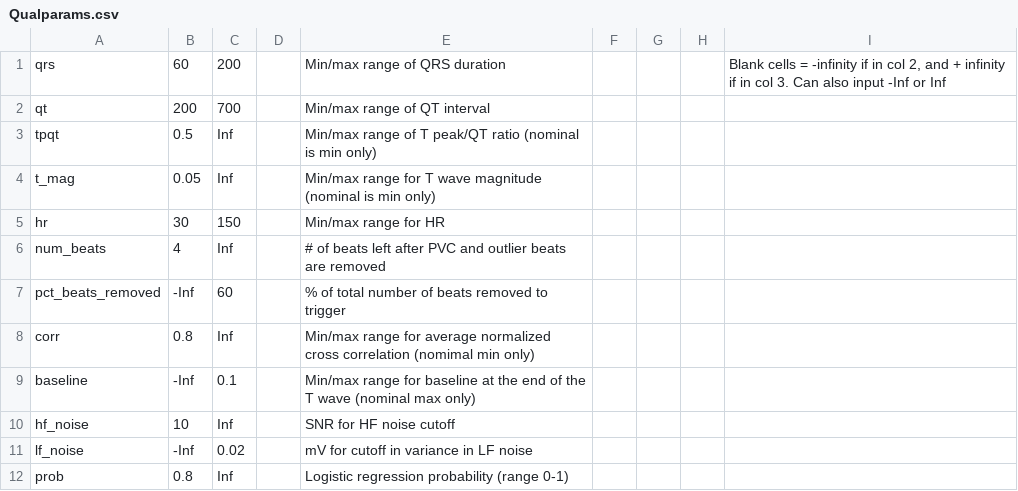
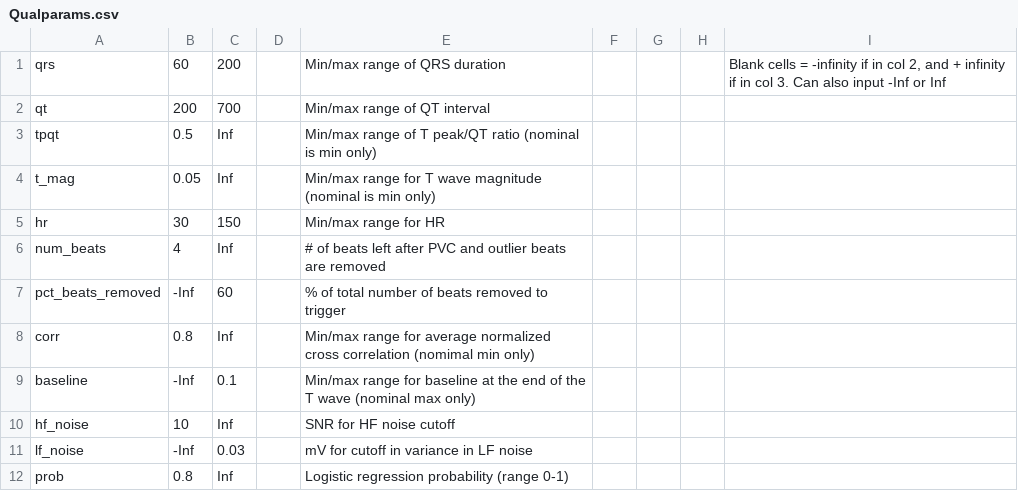
Before and after one commit to BIVectors/BRAVEHEART, a CSV file: Qualparams.csv, drawn as a sheet.

```diff
--- a/Qualparams.csv
+++ b/Qualparams.csv
@@ -10,3 +10,3 @@ baseline, -Inf,0.1,,Min/max range for baseline at the end of the T wave (nominal
 hf_noise,10,Inf,,SNR for HF noise cutoff,,,,
-lf_noise, -Inf,0.02,,mV for cutoff in variance in LF noise,,,,
+lf_noise, -Inf,0.03,,mV for cutoff in variance in LF noise,,,,
 prob,0.8,Inf,,Logistic regression probability (range 0-1),,,,
```
Also changed, not shown: Annoparams.csv, ecg_formats.csv, 39 other files.
